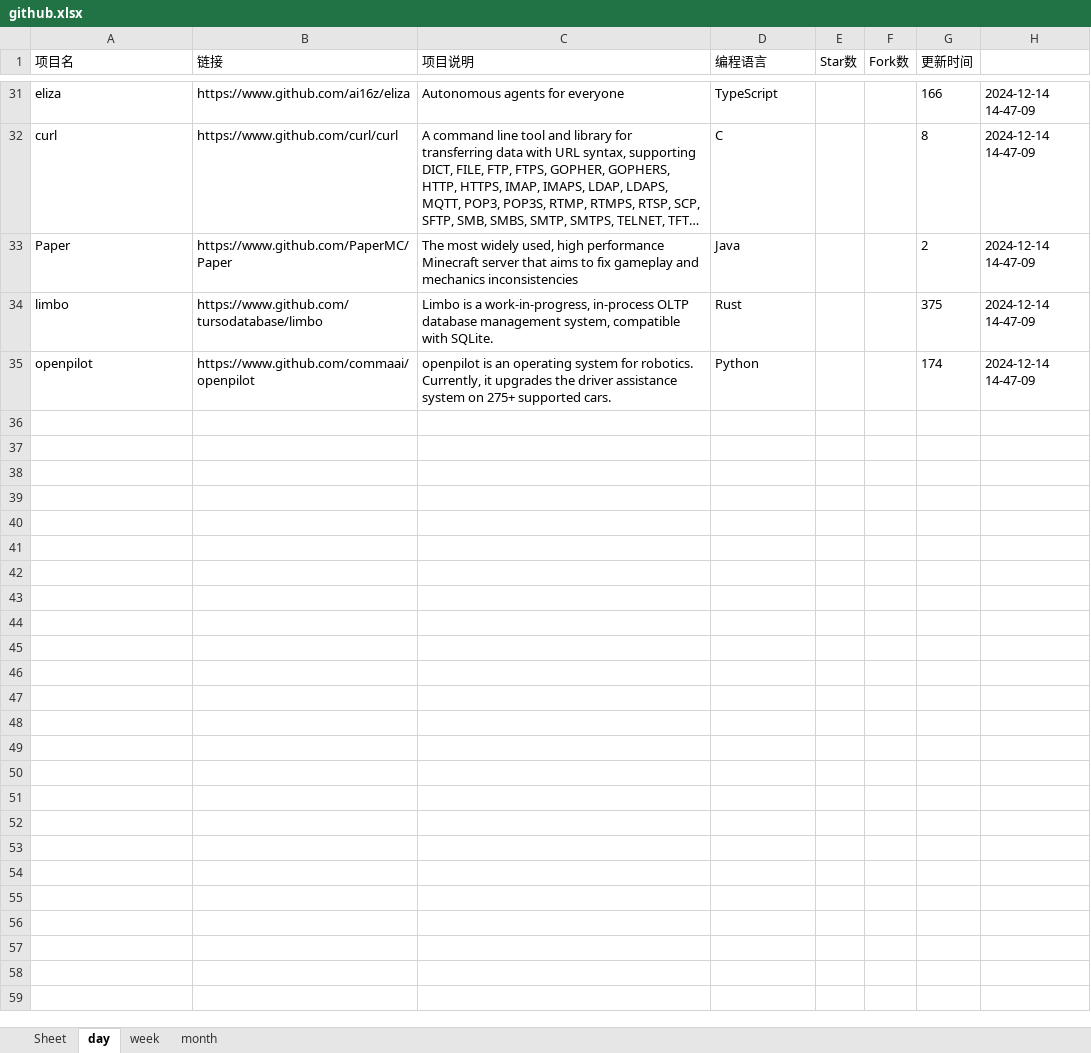
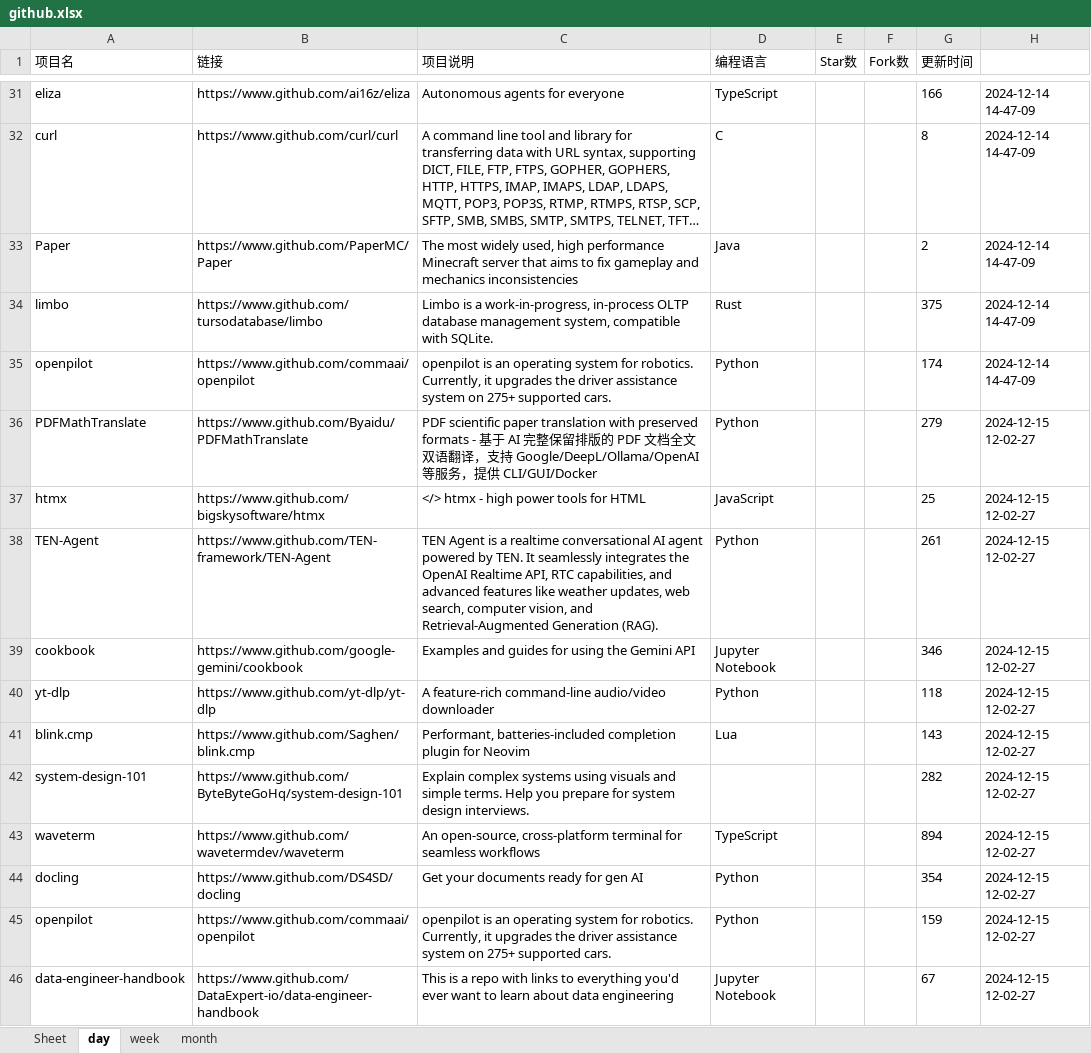
Before and after one commit to WHG555/github-today-repositories, an Excel workbook: github.xlsx, sheet day, drawn as a sheet; only a part is shown, gaps mark what is left out; long unchanged cells end in …; values as stored, in another font and other column widths than the file's, no borders; the diff covers the shown part only; the diff names each change by its address in the sheet, - before the commit and + after, or states it on an @@ line.

```diff
--- a/github.xlsx (sheet day)
+++ b/github.xlsx (sheet day)
+row 36: PDFMathTranslate | https://www.github.com/Byaidu/PDFMathTranslate | PDF scientific paper translation with preserved formats - 基于 AI 完整保留排版的 PDF 文档全文双语翻译，支持 Google/DeepL/Ollama/OpenAI 等服务，提供 CLI/GUI/Docker | Python |  |  | 279 | 2024-12-15 12-02-27
+row 37: htmx | https://www.github.com/bigskysoftware/htmx | </> htmx - high power tools for HTML | JavaScript |  |  | 25 | 2024-12-15 12-02-27
+row 38: TEN-Agent | https://www.github.com/TEN-framework/TEN-Agent | TEN Agent is a realtime conversational AI agent powered by TEN. It seamlessly integrates the OpenAI Realtime API, RTC capabilities, and advanced features like weather updates, web search, computer vision, and Retrieval-Augmented Generation (RAG). | Python |  |  | 261 | 2024-12-15 12-02-27
+row 39: cookbook | https://www.github.com/google-gemini/cookbook | Examples and guides for using the Gemini API | Jupyter Notebook |  |  | 346 | 2024-12-15 12-02-27
+row 40: yt-dlp | https://www.github.com/yt-dlp/yt-dlp | A feature-rich command-line audio/video downloader | Python |  |  | 118 | 2024-12-15 12-02-27
+row 41: blink.cmp | https://www.github.com/Saghen/blink.cmp | Performant, batteries-included completion plugin for Neovim | Lua |  |  | 143 | 2024-12-15 12-02-27
+row 42: system-design-101 | https://www.github.com/ByteByteGoHq/system-design-101 | Explain complex systems using visuals and simple terms. Help you prepare for system design interviews. |  |  |  | 282 | 2024-12-15 12-02-27
+row 43: waveterm | https://www.github.com/wavetermdev/waveterm | An open-source, cross-platform terminal for seamless workflows | TypeScript |  |  | 894 | 2024-12-15 12-02-27
+row 44: docling | https://www.github.com/DS4SD/docling | Get your documents ready for gen AI | Python |  |  | 354 | 2024-12-15 12-02-27
+row 45: openpilot | https://www.github.com/commaai/openpilot | openpilot is an operating system for robotics. Currently, it upgrades the driver assistance system on 275+ supported cars. | Python |  |  | 159 | 2024-12-15 12-02-27
+row 46: data-engineer-handbook | https://www.github.com/DataExpert-io/data-engineer-handbook | This is a repo with links to everything you'd ever want to learn about data engineering | Jupyter Notebook |  |  | 67 | 2024-12-15 12-02-27
```
Also changed, not shown: 10 added rows elsewhere in this sheet, sheet month, sheet week.
